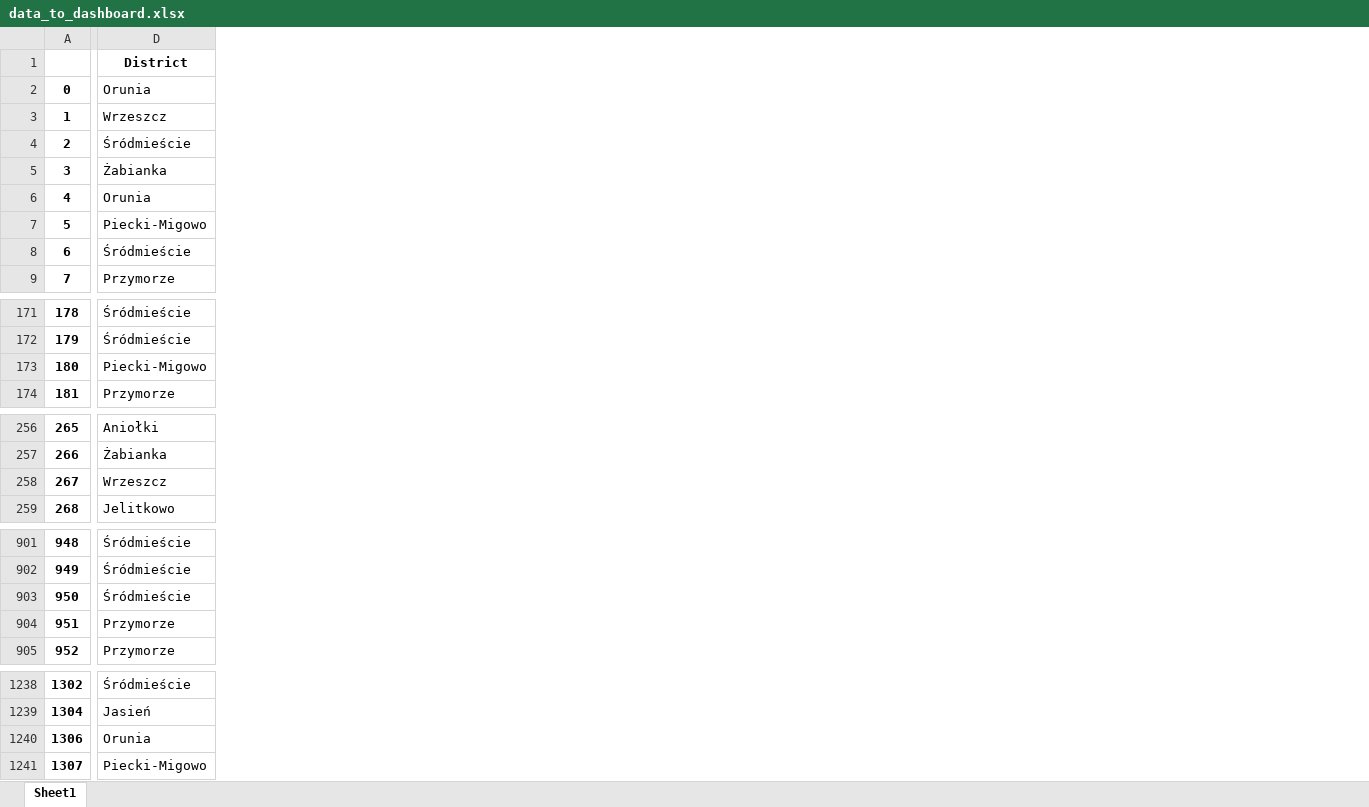
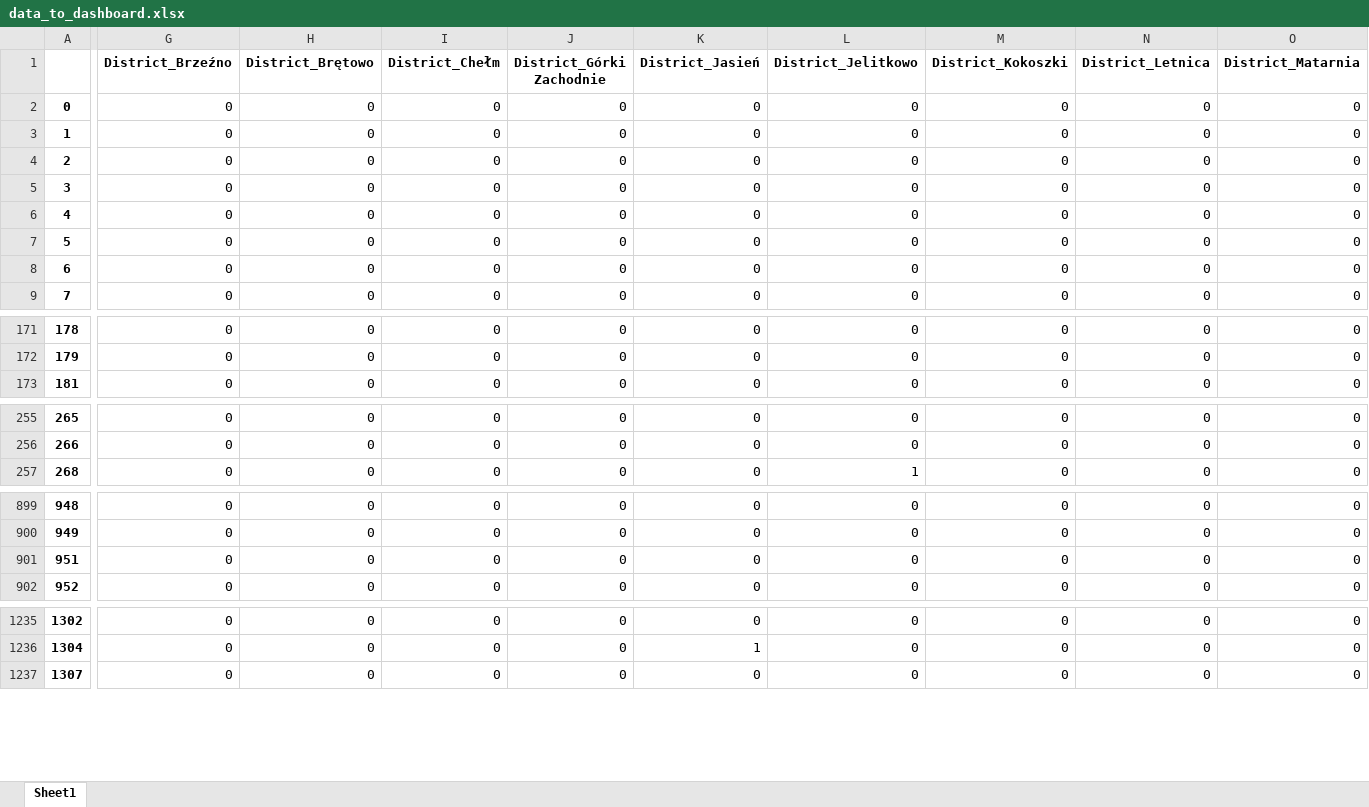
Before and after one commit to DariaPrzytula/Property-Prices-in-Gdansk, an Excel workbook: data_to_dashboard.xlsx, sheet Sheet1, drawn as a sheet; only a part is shown, gaps mark what is left out; values as stored, in another font and other column widths than the file's, no borders; removed rows and columns are numbered as before the commit, all else as after; rows hold the shown columns only; the diff covers the shown part only; the diff names each change by its address in the sheet, - before the commit and + after, or states it on an @@ line.

Commit message:
Price of Flat

```diff
--- a/data_to_dashboard.xlsx (sheet Sheet1)
+++ b/data_to_dashboard.xlsx (sheet Sheet1)
-column D (District), rows 2-9: Orunia | Wrzeszcz | Śródmieście | Żabianka | Orunia | Piecki-Migowo | Śródmieście | Przymorze; rows 171-172: Śródmieście | Śródmieście; row 174: Przymorze; rows 256-257: Aniołki | Żabianka; row 259: Jelitkowo; rows 901-902: Śródmieście | Śródmieście; rows 904-905: Przymorze | Przymorze; rows 1238-1239: Śródmieście | Jasień; row 1241: Piecki-Migowo
+column G (District_Brzeźno), rows 2-9: all 0; rows 171-173: all 0; rows 255-257: all 0; rows 899-902: all 0; rows 1235-1237: all 0
+column H (District_Brętowo), rows 2-9: all 0; rows 171-173: all 0; rows 255-257: all 0; rows 899-902: all 0; rows 1235-1237: all 0
+column I (District_Chełm), rows 2-9: all 0; rows 171-173: all 0; rows 255-257: all 0; rows 899-902: all 0; rows 1235-1237: all 0
+column J (District_Górki Zachodnie), rows 2-9: all 0; rows 171-173: all 0; rows 255-257: all 0; rows 899-902: all 0; rows 1235-1237: all 0
+column K (District_Jasień), rows 2-9: all 0; rows 171-173: all 0; rows 255-257: all 0; rows 899-902: all 0; rows 1235-1237: 0 | 1 | 0
+column L (District_Jelitkowo), rows 2-9: all 0; rows 171-173: all 0; rows 255-257: 0 | 0 | 1; rows 899-902: all 0; rows 1235-1237: all 0
+column M (District_Kokoszki), rows 2-9: all 0; rows 171-173: all 0; rows 255-257: all 0; rows 899-902: all 0; rows 1235-1237: all 0
+column N (District_Letnica), rows 2-9: all 0; rows 171-173: all 0; rows 255-257: all 0; rows 899-902: all 0; rows 1235-1237: all 0
+column O (District_Matarnia), rows 2-9: all 0; rows 171-173: all 0; rows 255-257: all 0; rows 899-902: all 0; rows 1235-1237: all 0
-row 173: 180 | Piecki-Migowo
-row 258: 267 | Wrzeszcz
-row 903: 950 | Śródmieście
-row 1240: 1306 | Orunia
```
Also changed, not shown: 2 removed rows and 21 added columns elsewhere in this sheet, 3 other files.
